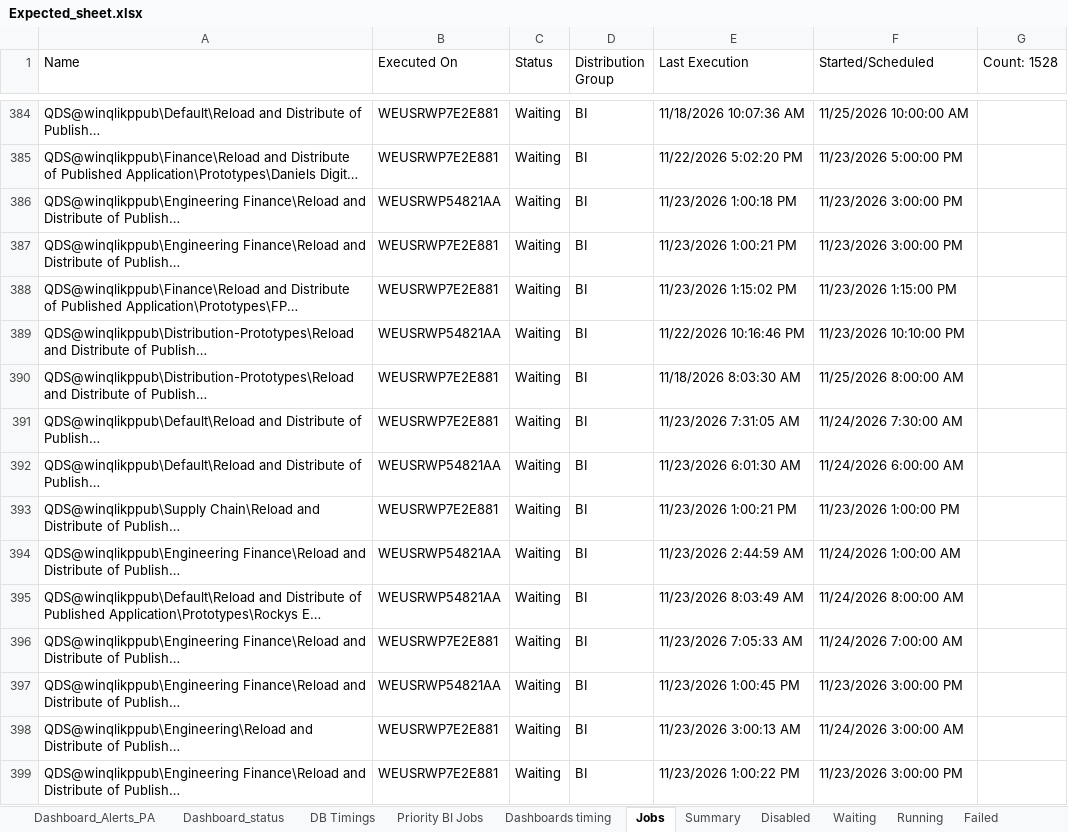
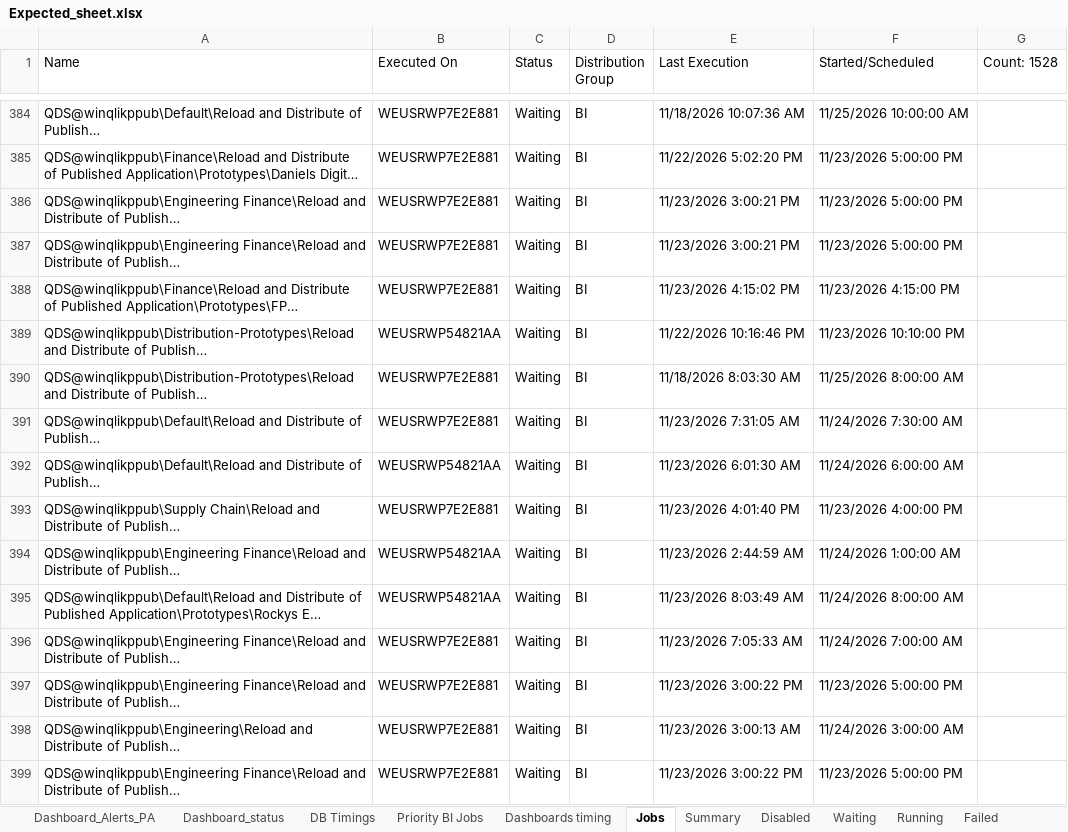
Before and after one commit to warriorcool1213-blip/Wabtec_Qlik_DB-s, an Excel workbook: Expected_sheet.xlsx, sheet Jobs, drawn as a sheet; only a part is shown, gaps mark what is left out; long unchanged cells end in …; values as stored, in another font and other column widths than the file's, no cell formats; the diff covers the shown part only; the diff names each change by its address in the sheet, - before the commit and + after, or states it on an @@ line.

```diff
--- a/Expected_sheet.xlsx (sheet Jobs)
+++ b/Expected_sheet.xlsx (sheet Jobs)
-B386 (Executed On): WEUSRWP54821AA
+B386 (Executed On): WEUSRWP7E2E881
-E386 (Last Execution): 11/23/2026 1:00:18 PM
+E386 (Last Execution): 11/23/2026 3:00:21 PM
-F386:F387 (Started/Scheduled): 11/23/2026 3:00:00 PM
+F386:F387 (Started/Scheduled): 11/23/2026 5:00:00 PM
-E387 (Last Execution): 11/23/2026 1:00:21 PM
+E387 (Last Execution): 11/23/2026 3:00:21 PM
-E388 (Last Execution): 11/23/2026 1:15:02 PM
+E388 (Last Execution): 11/23/2026 4:15:02 PM
-F388 (Started/Scheduled): 11/23/2026 1:15:00 PM
+F388 (Started/Scheduled): 11/23/2026 4:15:00 PM
-E393 (Last Execution): 11/23/2026 1:00:21 PM
+E393 (Last Execution): 11/23/2026 4:01:40 PM
-F393 (Started/Scheduled): 11/23/2026 1:00:00 PM
+F393 (Started/Scheduled): 11/23/2026 4:00:00 PM
-B397 (Executed On): WEUSRWP54821AA
+B397 (Executed On): WEUSRWP7E2E881
-E397 (Last Execution): 11/23/2026 1:00:45 PM
+E397 (Last Execution): 11/23/2026 3:00:22 PM
-F397 (Started/Scheduled): 11/23/2026 3:00:00 PM
+F397 (Started/Scheduled): 11/23/2026 5:00:00 PM
-E399 (Last Execution): 11/23/2026 1:00:22 PM
+E399 (Last Execution): 11/23/2026 3:00:22 PM
-F399 (Started/Scheduled): 11/23/2026 3:00:00 PM
+F399 (Started/Scheduled): 11/23/2026 5:00:00 PM
```
Also changed, not shown: 585 edited cells elsewhere in this sheet, sheet Waiting, sheet Summary, sheet Running, sheet Dashboard_status, sheet Failed, sheet DB Timings, 3 more sheets, cell formats.
